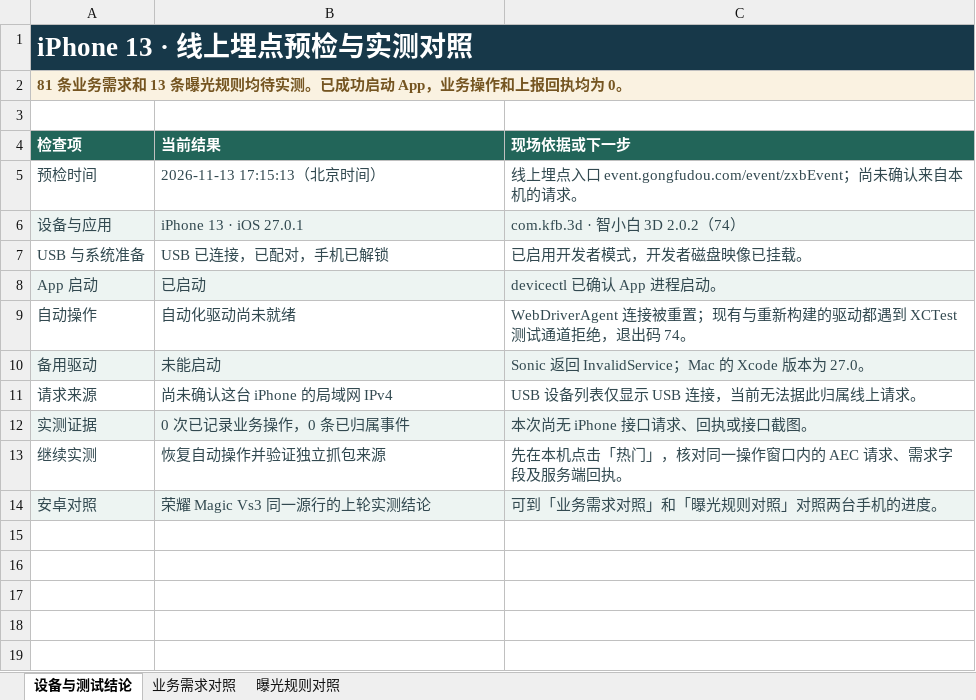
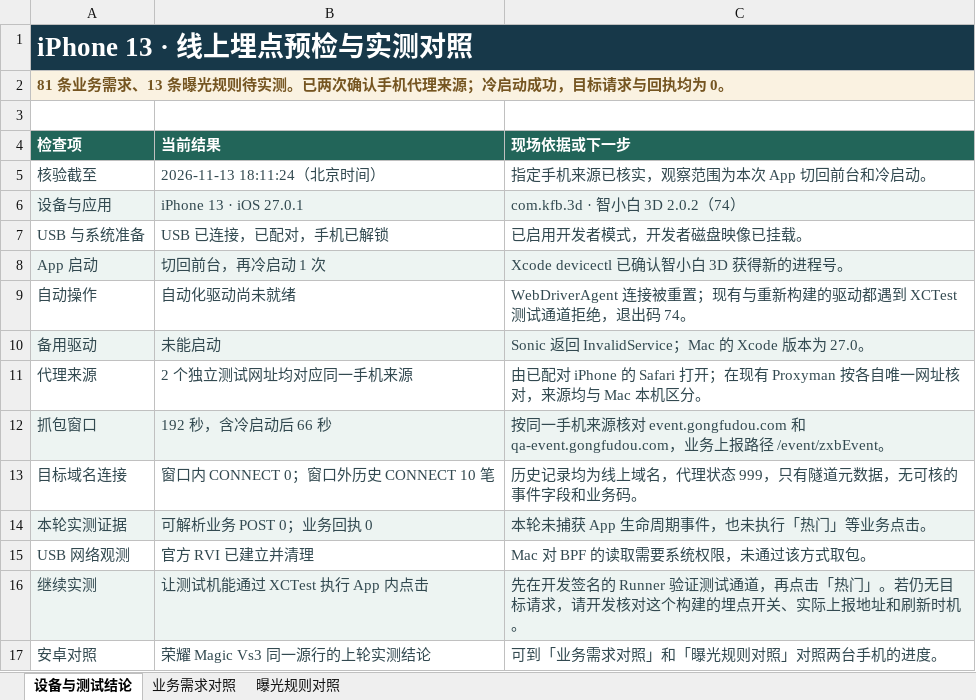
Before and after one commit to wwenchuang/gfd-test-platform, an Excel workbook: task_server/assets/tracking/iphone-tracking.xlsx, sheet 设备与测试结论, drawn as a sheet; values as stored, in another font and other column widths than the file's, no borders; removed rows and columns are numbered as before the commit, all else as after; the diff names each change by its address in the sheet, - before the commit and + after, or states it on an @@ line.

Commit message:
核对新版曝光埋点并接入 iPhone 抓包连接诊断

```diff
--- a/task_server/assets/tracking/iphone-tracking.xlsx (sheet 设备与测试结论)
+++ b/task_server/assets/tracking/iphone-tracking.xlsx (sheet 设备与测试结论)
-A2 (检查项): …业务需求和 13 条曝光规则均待实测。已成功启动 App，业务操作和上报回执均为…
+A2 (检查项): …业务需求、13 条曝光规则待实测。已两次确认手机代理来源；冷启动成功，目标请求与回执均为…
-row 5: 预检时间 | 2026-11-13 17:15:13（北京时间） | 线上埋点入口 event.gongfudou.com/event/zxbEvent；尚未确认来自本机的请求。
+row 5: 核验截至 | 2026-11-13 18:11:24（北京时间） | 指定手机来源已核实，观察范围为本次 App 切回前台和冷启动。
-B8 (当前结果): 已启动
+B8 (当前结果): 切回前台，再冷启动 1 次
-C8 (现场依据或下一步): devicectl 已确认 App 进程启动。
+C8 (现场依据或下一步): Xcode devicectl 已确认智小白 3D 获得新的进程号。
-row 11: 请求来源 | 尚未确认这台 iPhone 的局域网 IPv4 | USB 设备列表仅显示 USB 连接，当前无法据此归属线上请求。
-row 12: 实测证据 | 0 次已记录业务操作，0 条已归属事件 | 本次尚无 iPhone 接口请求、回执或接口截图。
+row 11: 代理来源 | 2 个独立测试网址均对应同一手机来源 | 由已配对 iPhone 的 Safari 打开；在现有 Proxyman 按各自唯一网址核对，来源均与 Mac 本机区分。
+row 12: 抓包窗口 | 192 秒，含冷启动后 66 秒 | 按同一手机来源核对 event.gongfudou.com 和 qa-event.gongfudou.com，业务上报路径 /event/zxbEvent。
+row 13: 目标域名连接 | 窗口内 CONNECT 0；窗口外历史 CONNECT 10 笔 | 历史记录均为线上域名，代理状态 999，只有隧道元数据，无可核的事件字段和业务码。
+row 14: 本轮实测证据 | 可解析业务 POST 0；业务回执 0 | 本轮未捕获 App 生命周期事件，也未执行「热门」等业务点击。
+row 15: USB 网络观测 | 官方 RVI 已建立并清理 | Mac 对 BPF 的读取需要系统权限，未通过该方式取包。
-A16:C16 fill: none
+A16:C16 fill: #EDF4F2
-B16 (当前结果): 恢复自动操作并验证独立抓包来源
+B16 (当前结果): 让测试机能通过 XCTest 执行 App 内点击
-C16 (现场依据或下一步): 先在本机点击「热门」，核对同一操作窗口内的 AEC 请求、需求字段及服务端回执。
+C16 (现场依据或下一步): 先在开发签名的 Runner 验证测试通道，再点击「热门」。若仍无目标请求，请开发核对这个构建的埋点开关、实际上报地址和刷新时机。
-A17:C17 fill: #EDF4F2
+A17:C17 fill: none
```
Also changed, not shown: sheet 业务需求对照, sheet 曝光规则对照, task_server/assets/tracking/honor-pending.xlsx, 19 other files.
